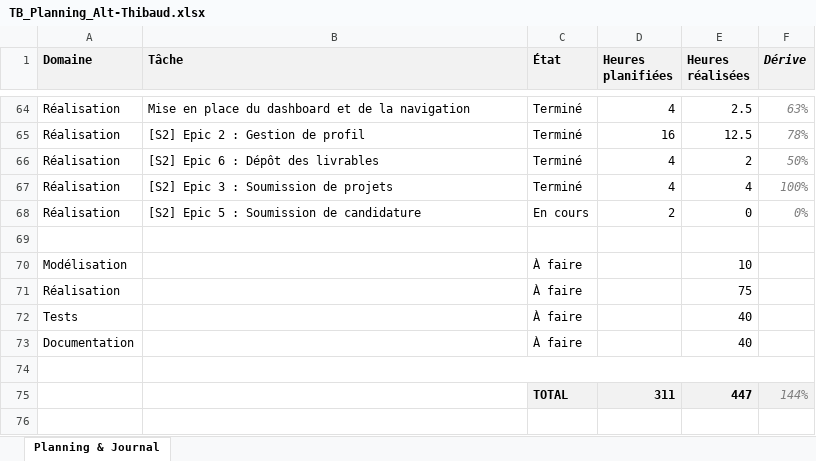
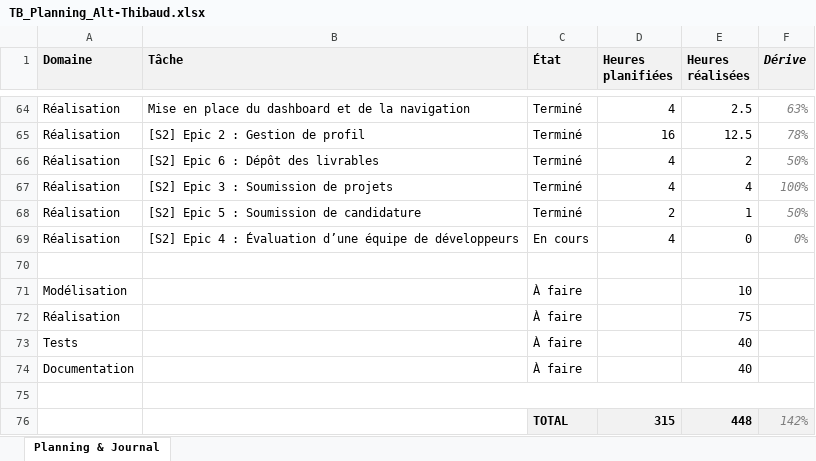
Before and after one commit to weevood/HEIG-MoonFish, an Excel workbook: 2.Documentation/Annexes/TB_Planning_Alt-Thibaud.xlsx, sheet Planning & Journal, drawn as a sheet; only a part is shown, gaps mark what is left out; values as stored, in another font and other column widths than the file's, no borders; conditional formats not drawn; removed rows and columns are numbered as before the commit, all else as after; the diff names each change by its address in the sheet, - before the commit and + after, or states it on an @@ line.

Commit message:
[S2] Epic 5 : Soumission de candidature

```diff
--- a/2.Documentation/Annexes/TB_Planning_Alt-Thibaud.xlsx (sheet Planning & Journal)
+++ b/2.Documentation/Annexes/TB_Planning_Alt-Thibaud.xlsx (sheet Planning & Journal)
-C68 (État): En cours
+C68 (État): Terminé
-E68 (Heures réalisées): 0
+E68 (Heures réalisées): 1
-F68 (Dérive): 0%
+F68 (Dérive): 50%
+row 69: Réalisation | [S2] Epic 4 : Évaluation d’une équipe de développeurs | En cours | 4 | 0 | 0%
-row 75:  |  | TOTAL | 311 | 447 | 144%
+row 76:  |  | TOTAL | 315 | 448 | 142%
```
Also changed, not shown: 6 other files.
